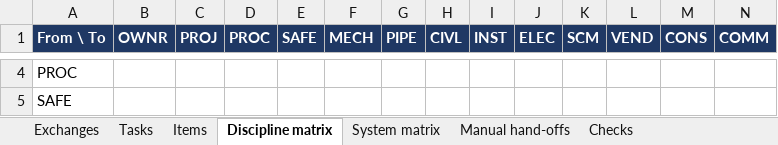
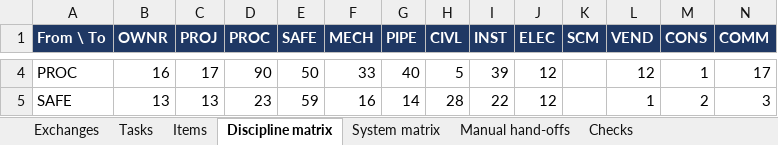
Before and after one commit to thowd223/crude-fractionator, an Excel workbook: exchange/out/Task-and-Interface-Register.xlsx, sheet Discipline matrix, drawn as a sheet; only a part is shown, gaps mark what is left out; values as stored, in another font and other column widths than the file's, no borders; the diff covers the shown part only; the diff names each change by its address in the sheet, - before the commit and + after, or states it on an @@ line.

```diff
--- a/exchange/out/Task-and-Interface-Register.xlsx (sheet Discipline matrix)
+++ b/exchange/out/Task-and-Interface-Register.xlsx (sheet Discipline matrix)
-B4 (OWNR): (empty)
+B4 (OWNR): 16
-C4 (PROJ): (empty)
+C4 (PROJ): 17
-D4 (PROC): (empty)
+D4 (PROC): 90
-E4 (SAFE): (empty)
+E4 (SAFE): 50
-F4 (MECH): (empty)
+F4 (MECH): 33
-G4 (PIPE): (empty)
+G4 (PIPE): 40
-H4 (CIVL): (empty)
+H4 (CIVL): 5
-I4 (INST): (empty)
+I4 (INST): 39
-J4:J5 (ELEC): (empty)
+J4:J5 (ELEC): 12
-L4 (VEND): (empty)
+L4 (VEND): 12
-M4 (CONS): (empty)
+M4 (CONS): 1
-N4 (COMM): (empty)
+N4 (COMM): 17
-B5 (OWNR): (empty)
+B5 (OWNR): 13
-C5 (PROJ): (empty)
+C5 (PROJ): 13
-D5 (PROC): (empty)
+D5 (PROC): 23
-E5 (SAFE): (empty)
+E5 (SAFE): 59
-F5 (MECH): (empty)
+F5 (MECH): 16
-G5 (PIPE): (empty)
+G5 (PIPE): 14
-H5 (CIVL): (empty)
+H5 (CIVL): 28
-I5 (INST): (empty)
+I5 (INST): 22
-L5 (VEND): (empty)
+L5 (VEND): 1
-M5 (CONS): (empty)
+M5 (CONS): 2
-N5 (COMM): (empty)
+N5 (COMM): 3
```
Also changed, not shown: 141 edited cells elsewhere in this sheet, sheet Exchanges, sheet Manual hand-offs, sheet Checks, sheet Items, sheet Tasks, sheet System matrix, 19 other files.
